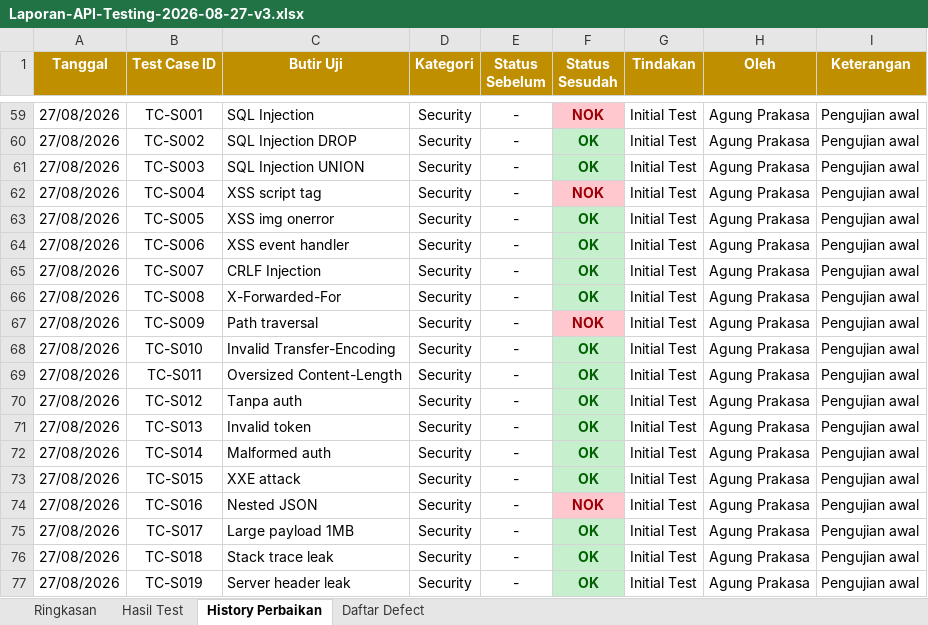
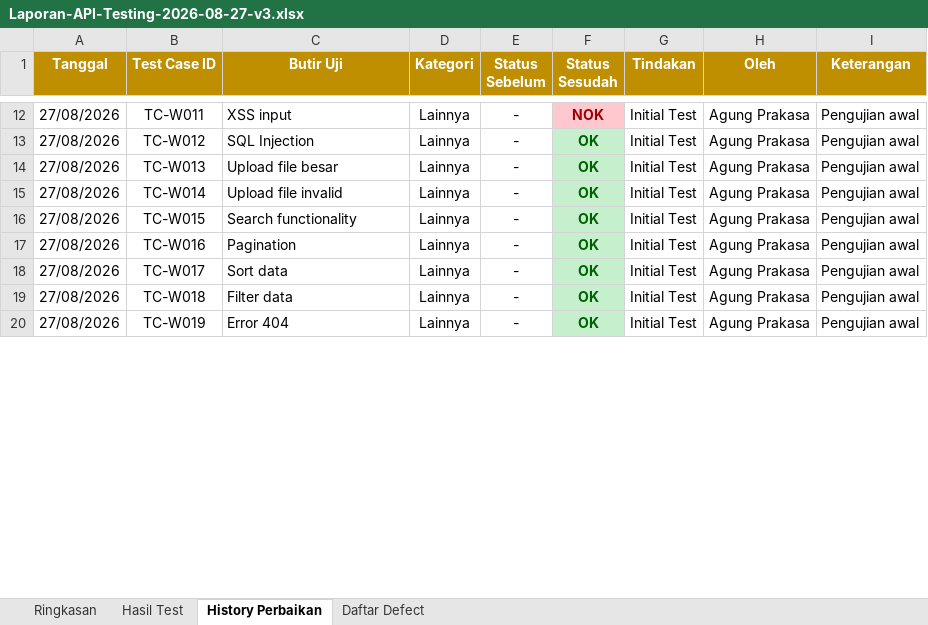
Before and after one commit to agungprakasa/AI-Driven-Blackbox-Web-Testing-End-to-End, an Excel workbook: reports/excel/Laporan-API-Testing-2026-08-27-v3.xlsx, sheet History Perbaikan, drawn as a sheet; only a part is shown, gaps mark what is left out; values as stored, in another font and other column widths than the file's, no borders; removed rows and columns are numbered as before the commit, all else as after; the diff covers the shown part only; the diff names each change by its address in the sheet, - before the commit and + after, or states it on an @@ line.

```diff
--- a/reports/excel/Laporan-API-Testing-2026-08-27-v3.xlsx (sheet History Perbaikan)
+++ b/reports/excel/Laporan-API-Testing-2026-08-27-v3.xlsx (sheet History Perbaikan)
-B12 (Test Case ID): TC-S001
+B12 (Test Case ID): TC-W011
-C12 (Butir Uji): SQL Injection
+C12 (Butir Uji): XSS input
-D12:D13 (Kategori): Security
+D12:D13 (Kategori): Lainnya
-B13 (Test Case ID): TC-S002
+B13 (Test Case ID): TC-W012
-C13 (Butir Uji): SQL Injection DROP
+C13 (Butir Uji): SQL Injection
-row 61: 27/08/2026 | TC-S003 | SQL Injection UNION | Security | - | OK | Initial Test | Agung Prakasa | Pengujian awal
-row 62: 27/08/2026 | TC-S004 | XSS script tag | Security | - | NOK | Initial Test | Agung Prakasa | Pengujian awal
-row 63: 27/08/2026 | TC-S005 | XSS img onerror | Security | - | OK | Initial Test | Agung Prakasa | Pengujian awal
-row 64: 27/08/2026 | TC-S006 | XSS event handler | Security | - | OK | Initial Test | Agung Prakasa | Pengujian awal
-row 65: 27/08/2026 | TC-S007 | CRLF Injection | Security | - | OK | Initial Test | Agung Prakasa | Pengujian awal
-row 66: 27/08/2026 | TC-S008 | X-Forwarded-For | Security | - | OK | Initial Test | Agung Prakasa | Pengujian awal
-row 67: 27/08/2026 | TC-S009 | Path traversal | Security | - | NOK | Initial Test | Agung Prakasa | Pengujian awal
-B14 (Test Case ID): TC-S010
+B14 (Test Case ID): TC-W013
-C14 (Butir Uji): Invalid Transfer-Encoding
+C14 (Butir Uji): Upload file besar
-D14 (Kategori): Security
+D14 (Kategori): Lainnya
-row 69: 27/08/2026 | TC-S011 | Oversized Content-Length | Security | - | OK | Initial Test | Agung Prakasa | Pengujian awal
-row 70: 27/08/2026 | TC-S012 | Tanpa auth | Security | - | OK | Initial Test | Agung Prakasa | Pengujian awal
-B15 (Test Case ID): TC-S013
+B15 (Test Case ID): TC-W014
-C15 (Butir Uji): Invalid token
+C15 (Butir Uji): Upload file invalid
-D15:D17 (Kategori): Security
+D15:D17 (Kategori): Lainnya
-B16 (Test Case ID): TC-S014
+B16 (Test Case ID): TC-W015
-C16 (Butir Uji): Malformed auth
+C16 (Butir Uji): Search functionality
-B17 (Test Case ID): TC-S015
+B17 (Test Case ID): TC-W016
-C17 (Butir Uji): XXE attack
+C17 (Butir Uji): Pagination
-row 74: 27/08/2026 | TC-S016 | Nested JSON | Security | - | NOK | Initial Test | Agung Prakasa | Pengujian awal
-B18 (Test Case ID): TC-S017
+B18 (Test Case ID): TC-W017
-C18 (Butir Uji): Large payload 1MB
+C18 (Butir Uji): Sort data
-D18:D20 (Kategori): Security
+D18:D20 (Kategori): Lainnya
-B19 (Test Case ID): TC-S018
+B19 (Test Case ID): TC-W018
-C19 (Butir Uji): Stack trace leak
+C19 (Butir Uji): Filter data
-B20 (Test Case ID): TC-S019
+B20 (Test Case ID): TC-W019
-C20 (Butir Uji): Server header leak
+C20 (Butir Uji): Error 404
```
Also changed, not shown: 71 removed rows and 33 edited cells elsewhere in this sheet, sheet Hasil Test, 3 other files.
